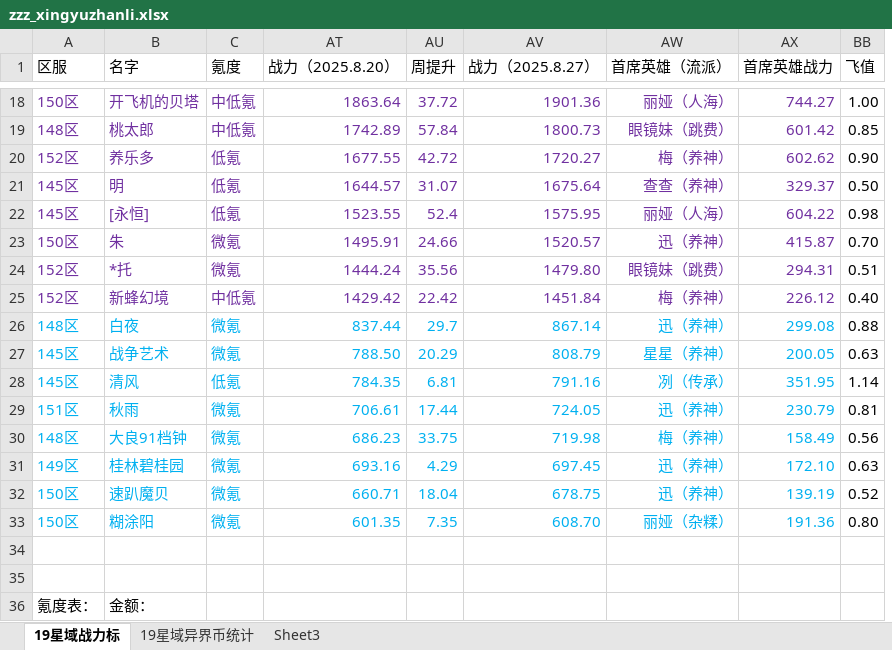
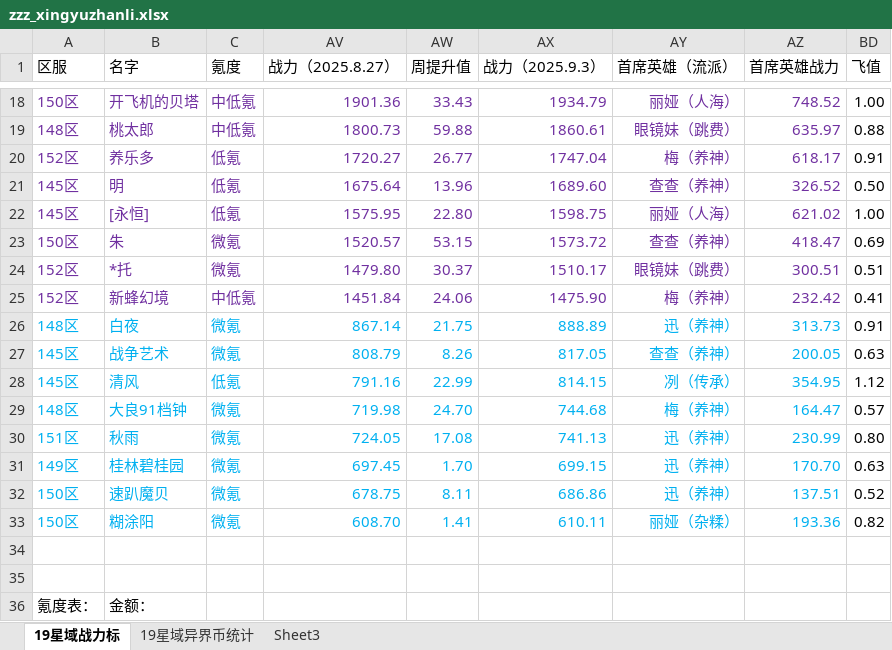
Before and after one commit to XTsuola/keyuanWeb, an Excel workbook: src/utils/sxsyzlzq/zzz_xingyuzhanli.xlsx, sheet 19星域战力标, drawn as a sheet; only a part is shown, gaps mark what is left out; values as stored, in another font and other column widths than the file's, no borders; removed rows and columns are numbered as before the commit, all else as after; the diff covers the shown part only; the diff names each change by its address in the sheet, - before the commit and + after, or states it on an @@ line.

```diff
--- a/src/utils/sxsyzlzq/zzz_xingyuzhanli.xlsx (sheet 19星域战力标)
+++ b/src/utils/sxsyzlzq/zzz_xingyuzhanli.xlsx (sheet 19星域战力标)
@@ column AT (战力（2025.8.20）) hidden, rows 18-28: 1863.64 | 1742.89 | 1677.55 | 1644.57 | 1523.55 | 1495.91 | 1444.24 | 1429.42 | 837.44 | 788.50 | 784.35; rows 30-33: 686.23 | 693.16 | 660.71 | 601.35 @@
@@ column AU (周提升) hidden, rows 18-28: 37.72 | 57.84 | 42.72 | 31.07 | 52.4 | 24.66 | 35.56 | 22.42 | 29.7 | 20.29 | 6.81; rows 30-33: 33.75 | 4.29 | 18.04 | 7.35 @@
+column AW (周提升值), rows 18-29: 33.43 | 59.88 | 26.77 | 13.96 | 22.80 | 53.15 | 30.37 | 24.06 | 21.75 | 8.26 | 22.99 | 24.70; rows 31-33: 1.70 | 8.11 | 1.41
+column AX (战力（2025.9.3）), rows 18-29: 1934.79 | 1860.61 | 1747.04 | 1689.60 | 1598.75 | 1573.72 | 1510.17 | 1475.90 | 888.89 | 817.05 | 814.15 | 744.68; rows 31-33: 699.15 | 686.86 | 610.11
-AZ18 (首席英雄战力): 744.27
+AZ18 (首席英雄战力): 748.52
-AZ19 (首席英雄战力): 601.42
+AZ19 (首席英雄战力): 635.97
-BD19 (飞值): 0.85
+BD19 (飞值): 0.88
-AZ20 (首席英雄战力): 602.62
+AZ20 (首席英雄战力): 618.17
-BD20 (飞值): 0.90
+BD20 (飞值): 0.91
-AZ21 (首席英雄战力): 329.37
+AZ21 (首席英雄战力): 326.52
-AZ22 (首席英雄战力): 604.22
+AZ22 (首席英雄战力): 621.02
-BD22 (飞值): 0.98
+BD22 (飞值): 1.00
-AY23 (首席英雄（流派）): 迅（养神）
+AY23 (首席英雄（流派）): 查查（养神）
-AZ23 (首席英雄战力): 415.87
+AZ23 (首席英雄战力): 418.47
-BD23 (飞值): 0.70
+BD23 (飞值): 0.69
-AZ24 (首席英雄战力): 294.31
+AZ24 (首席英雄战力): 300.51
-AZ25 (首席英雄战力): 226.12
+AZ25 (首席英雄战力): 232.42
-BD25 (飞值): 0.40
+BD25 (飞值): 0.41
-AZ26 (首席英雄战力): 299.08
+AZ26 (首席英雄战力): 313.73
-BD26 (飞值): 0.88
+BD26 (飞值): 0.91
-AY27 (首席英雄（流派）): 星星（养神）
+AY27 (首席英雄（流派）): 查查（养神）
-AZ28 (首席英雄战力): 351.95
+AZ28 (首席英雄战力): 354.95
-BD28 (飞值): 1.14
+BD28 (飞值): 1.12
-row 29: 151区 | 秋雨 | 微氪 | 706.61 | 17.44 | 724.05 | 迅（养神） | 230.79 | 0.81
-AZ29 (首席英雄战力): 158.49
+AZ29 (首席英雄战力): 164.47
-BD29 (飞值): 0.56
+BD29 (飞值): 0.57
+row 30: 151区 | 秋雨 | 微氪 | 724.05 | 17.08 | 741.13 | 迅（养神） | 230.99 | 0.80
-AZ31 (首席英雄战力): 172.10
+AZ31 (首席英雄战力): 170.70
-AZ32 (首席英雄战力): 139.19
+AZ32 (首席英雄战力): 137.51
-AZ33 (首席英雄战力): 191.36
+AZ33 (首席英雄战力): 193.36
-BD33 (飞值): 0.80
+BD33 (飞值): 0.82
```
Also changed, not shown: 1 added row, 1 removed row and 26 edited cells elsewhere in this sheet, formulas that keep their value, hidden cells, 4 other files.
